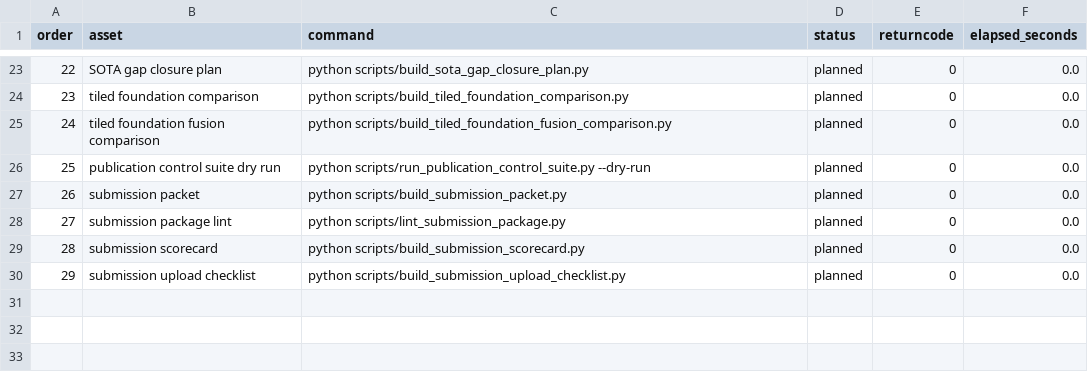
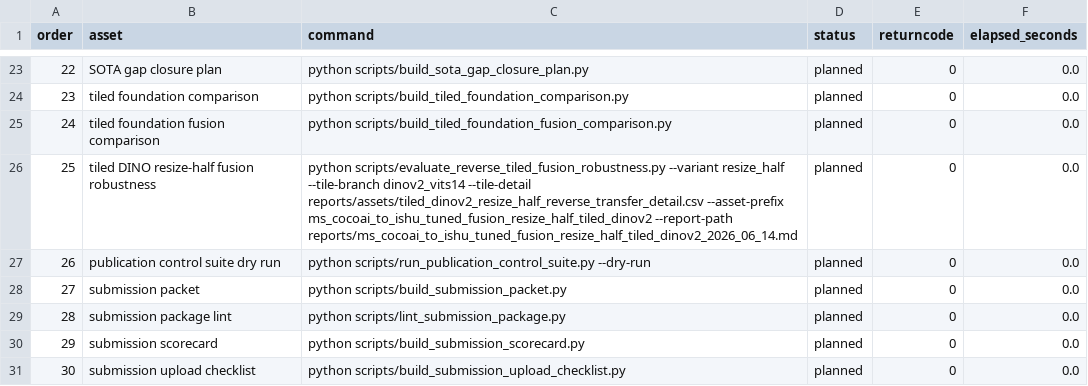
Before and after one commit to DrStrangel0ve/ai-image-forensics-comparison, a CSV file: reports/assets/publication_control_suite.csv, drawn as a sheet; only a part is shown, gaps mark what is left out; addresses are those after the commit; the diff names each change by its address in the sheet, - before the commit and + after, or states it on an @@ line.

```diff
--- a/reports/assets/publication_control_suite.csv
+++ b/reports/assets/publication_control_suite.csv
+row 26: 25 | tiled DINO resize-half fusion robustness | python scripts/evaluate_reverse_tiled_fusion_robustness.py --variant resize_half --tile-branch dinov2_vits14 --tile-detail reports/assets/tiled_dinov2_resize_half_reverse_transfer_detail.csv --asset-prefix ms_cocoai_to_ishu_tuned_fusion_resize_half_tiled_dinov2 --report-path reports/ms_cocoai_to_ishu_tuned_fusion_resize_half_tiled_dinov2_2026_06_14.md | planned | 0 | 0.0
@@ column A (order) renumbered from row 27 down @@
```
Also changed, not shown: reports/assets/sota_gap_closure_plan.csv, reports/assets/submission_package_lint.csv, 23 other files.
